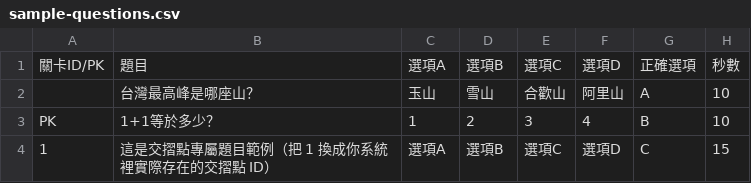
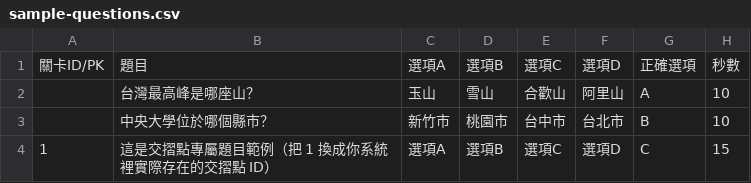
Before and after one commit to yoyo899843/NCU-MIS-Freshman-Activities-Syetem, a CSV file: Time-Space Warfare/public/admin/sample-questions.csv, drawn as a sheet.

```diff
--- a/Time-Space Warfare/public/admin/sample-questions.csv
+++ b/Time-Space Warfare/public/admin/sample-questions.csv
@@ -2,3 +2,3 @@
 ,台灣最高峰是哪座山？,玉山,雪山,合歡山,阿里山,A,10
-PK,1+1等於多少？,1,2,3,4,B,10
+,中央大學位於哪個縣市？,新竹市,桃園市,台中市,台北市,B,10
 1,這是交摺點專屬題目範例（把 1 換成你系統裡實際存在的交摺點 ID）,選項A,選項B,選項C,選項D,C,15
```
Also changed, not shown: 9 other files.
